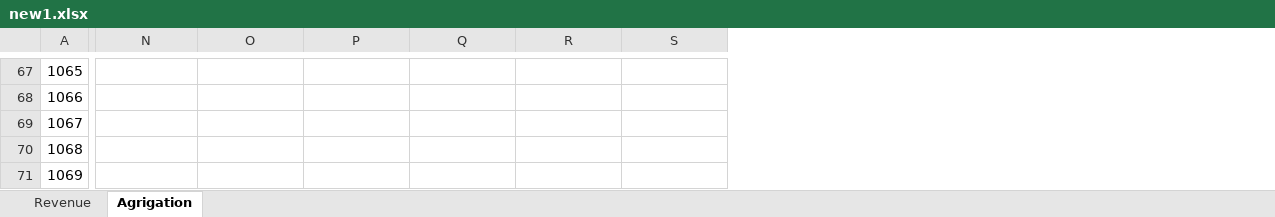
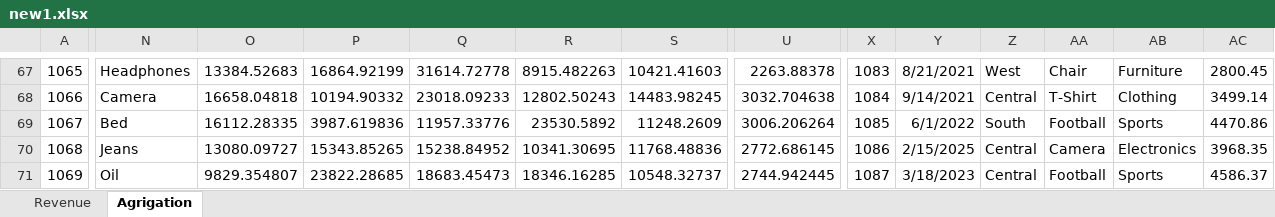
Before and after one commit to MANSI03-01-2002/Calculate-Revenue-By-Excel, an Excel workbook: new1.xlsx, sheet Agrigation, drawn as a sheet; only a part is shown, gaps mark what is left out; values as stored, in another font and other column widths than the file's, no borders; the diff covers the shown part only; the diff names each change by its address in the sheet, - before the commit and + after, or states it on an @@ line.

```diff
--- a/new1.xlsx (sheet Agrigation)
+++ b/new1.xlsx (sheet Agrigation)
+column U, rows 67-71: 2263.88378 | 3032.704638 | 3006.206264 | 2772.686145 | 2744.942445
+column X, rows 67-71: 1083 | 1084 | 1085 | 1086 | 1087
+column Y, rows 67-71: 8/21/2021 | 9/14/2021 | 6/1/2022 | 2/15/2025 | 3/18/2023
+column Z, rows 67-71: West | Central | South | Central | Central
+column AA, rows 67-71: Chair | T-Shirt | Football | Camera | Football
+column AB, rows 67-71: Furniture | Clothing | Sports | Electronics | Sports
+column AC, rows 67-71: 2800.45 | 3499.14 | 4470.86 | 3968.35 | 4586.37
-N67: (empty)
+N67: Headphones
-O67: (empty)
+O67: 13384.52683
-P67: (empty)
+P67: 16864.92199
-Q67: (empty)
+Q67: 31614.72778
-R67: (empty)
+R67: 8915.482263
-S67: (empty)
+S67: 10421.41603
-N68: (empty)
+N68: Camera
-O68: (empty)
+O68: 16658.04818
-P68: (empty)
+P68: 10194.90332
-Q68: (empty)
+Q68: 23018.09233
-R68: (empty)
+R68: 12802.50243
-S68: (empty)
+S68: 14483.98245
-N69: (empty)
+N69: Bed
-O69: (empty)
+O69: 16112.28335
-P69: (empty)
+P69: 3987.619836
-Q69: (empty)
+Q69: 11957.33776
-R69: (empty)
+R69: 23530.5892
-S69: (empty)
+S69: 11248.2609
-N70: (empty)
+N70: Jeans
-O70: (empty)
+O70: 13080.09727
-P70: (empty)
+P70: 15343.85265
-Q70: (empty)
+Q70: 15238.84952
-R70: (empty)
+R70: 10341.30695
-S70: (empty)
+S70: 11768.48836
-N71: (empty)
+N71: Oil
-O71: (empty)
+O71: 9829.354807
-P71: (empty)
+P71: 23822.28685
-Q71: (empty)
+Q71: 18683.45473
-R71: (empty)
+R71: 18346.16285
-S71: (empty)
+S71: 10548.32737
```
Also changed, not shown: 9 added columns, 121 edited cells, cell formats and merged cells elsewhere in this sheet, 1 other file.
